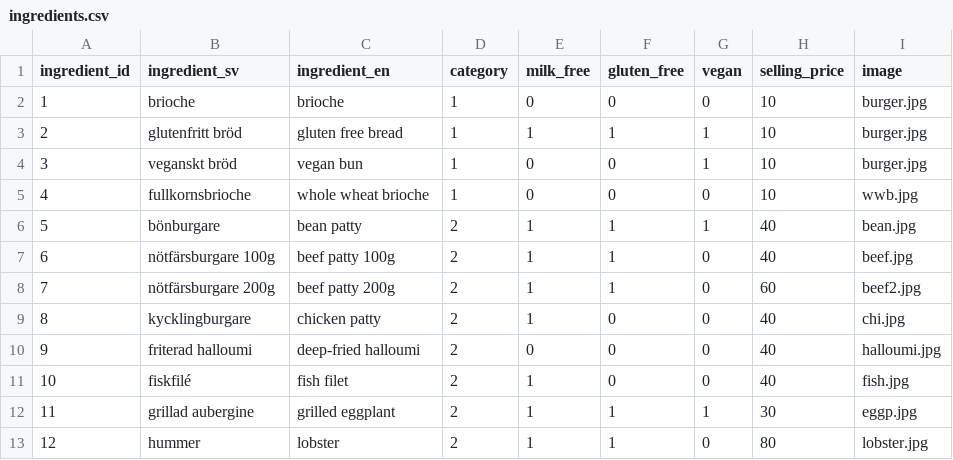
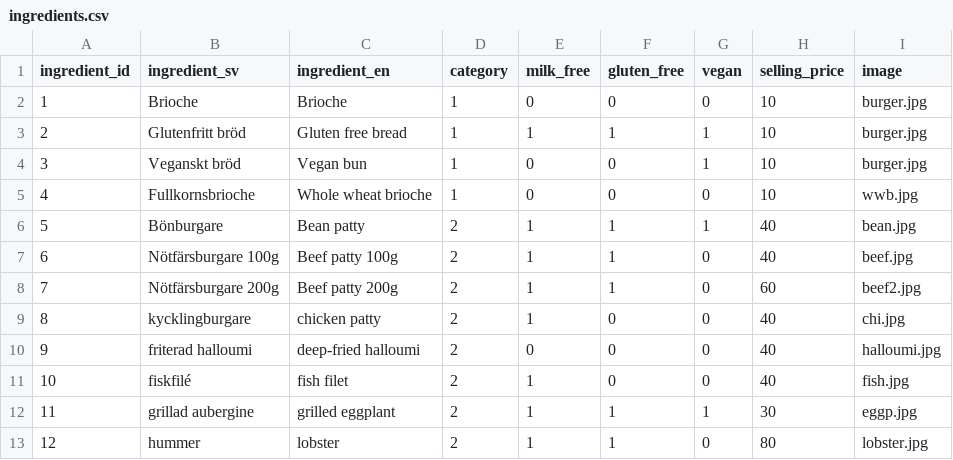
Before and after one commit to olilonq/burger-skeleton, a CSV file: data/ingredients.csv, drawn as a sheet; only a part is shown.

```diff
--- a/data/ingredients.csv
+++ b/data/ingredients.csv
@@ -1,9 +1,9 @@
 ingredient_id,ingredient_sv,ingredient_en,category,milk_free,gluten_free,vegan,selling_price,image
-1,brioche,brioche,1,0,0,0,10,burger.jpg
-2,glutenfritt bröd,gluten free bread,1,1,1,1,10,burger.jpg
-3,veganskt bröd,vegan bun,1,0,0,1,10,burger.jpg
-4,fullkornsbrioche,whole wheat brioche,1,0,0,0,10,wwb.jpg
-5,bönburgare,bean patty,2,1,1,1,40,bean.jpg
-6,nötfärsburgare 100g,beef patty 100g,2,1,1,0,40,beef.jpg
-7,nötfärsburgare 200g,beef patty 200g,2,1,1,0,60,beef2.jpg
+1,Brioche,Brioche,1,0,0,0,10,burger.jpg
+2,Glutenfritt bröd,Gluten free bread,1,1,1,1,10,burger.jpg
+3,Veganskt bröd,Vegan bun,1,0,0,1,10,burger.jpg
+4,Fullkornsbrioche,Whole wheat brioche,1,0,0,0,10,wwb.jpg
+5,Bönburgare,Bean patty,2,1,1,1,40,bean.jpg
+6,Nötfärsburgare 100g,Beef patty 100g,2,1,1,0,40,beef.jpg
+7,Nötfärsburgare 200g,Beef patty 200g,2,1,1,0,60,beef2.jpg
 8,kycklingburgare,chicken patty,2,1,0,0,40,chi.jpg
```
Also changed, not shown: 4 other files.
